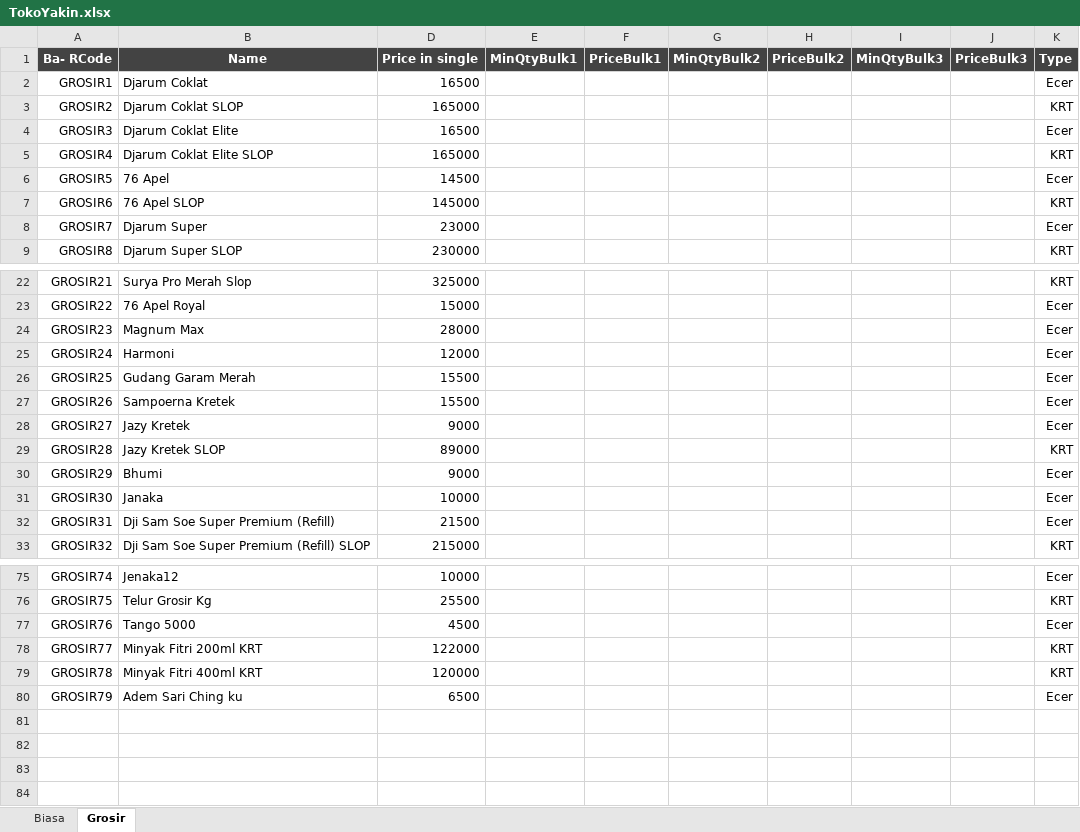
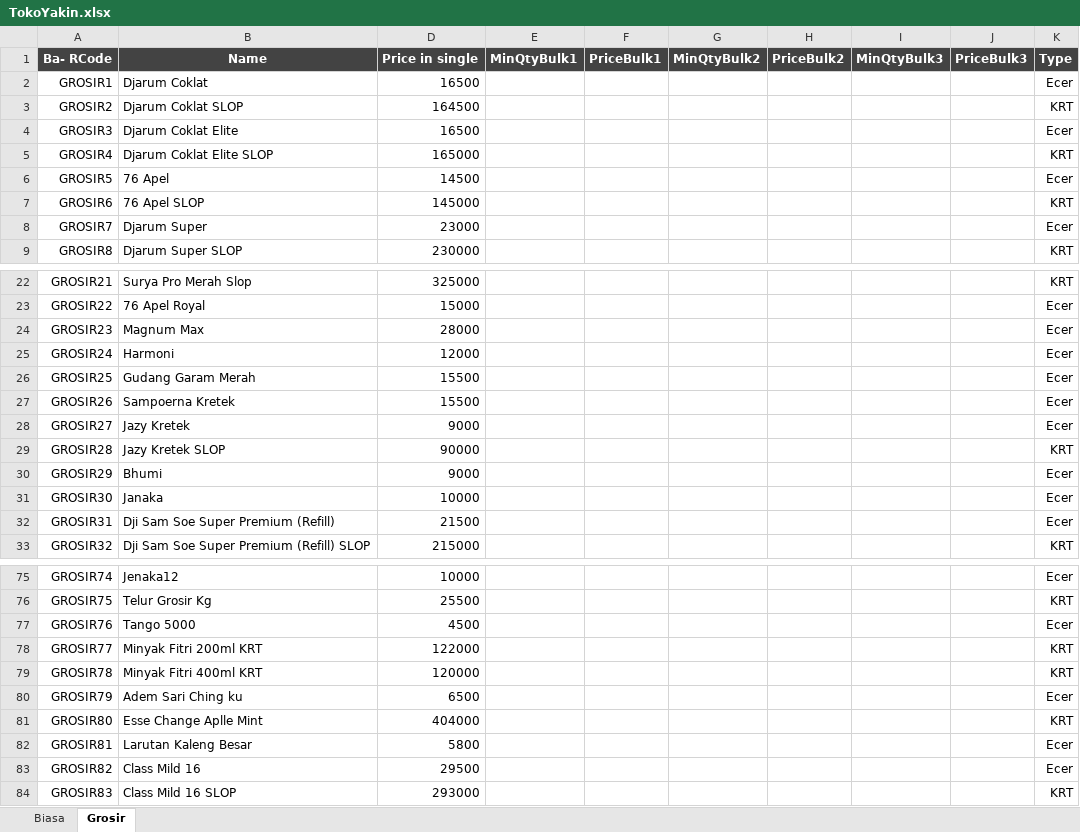
Before and after one commit to rudiath95/toko-yakin, an Excel workbook: TokoYakin.xlsx, sheet Grosir, drawn as a sheet; only a part is shown, gaps mark what is left out; values as stored, in another font and other column widths than the file's, no borders; charts and pictures and conditional formats not drawn; the diff names each change by its address in the sheet, - before the commit and + after, or states it on an @@ line.

Commit message:
update spreadsheet data

```diff
--- a/TokoYakin.xlsx (sheet Grosir)
+++ b/TokoYakin.xlsx (sheet Grosir)
-D3 (Price in single): 165000
+D3 (Price in single): 164500
-D29 (Price in single): 89000
+D29 (Price in single): 90000
+row 81: GROSIR80 | Esse Change Aplle Mint | 404000 |  |  |  |  |  |  | KRT
+row 82: GROSIR81 | Larutan Kaleng Besar | 5800 |  |  |  |  |  |  | Ecer
+row 83: GROSIR82 | Class Mild 16 | 29500 |  |  |  |  |  |  | Ecer
+row 84: GROSIR83 | Class Mild 16 SLOP | 293000 |  |  |  |  |  |  | KRT
```
Also changed, not shown: sheet Biasa, hidden cells.
